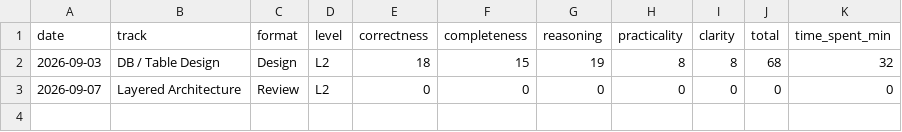
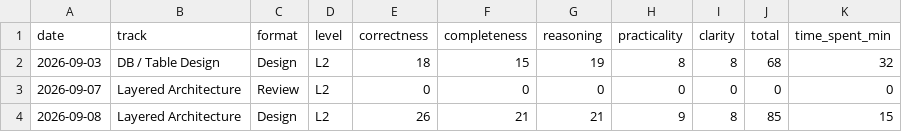
Before and after one commit to takeo555/engineering-os, a CSV file: 07-scorecard/scores.csv, drawn as a sheet; the diff names each change by its address in the sheet, - before the commit and + after, or states it on an @@ line.

```diff
--- a/07-scorecard/scores.csv
+++ b/07-scorecard/scores.csv
+row 4: 2026-09-08 | Layered Architecture | Design | L2 | 26 | 21 | 21 | 9 | 8 | 85 | 15
```
Also changed, not shown: 5 other files.
